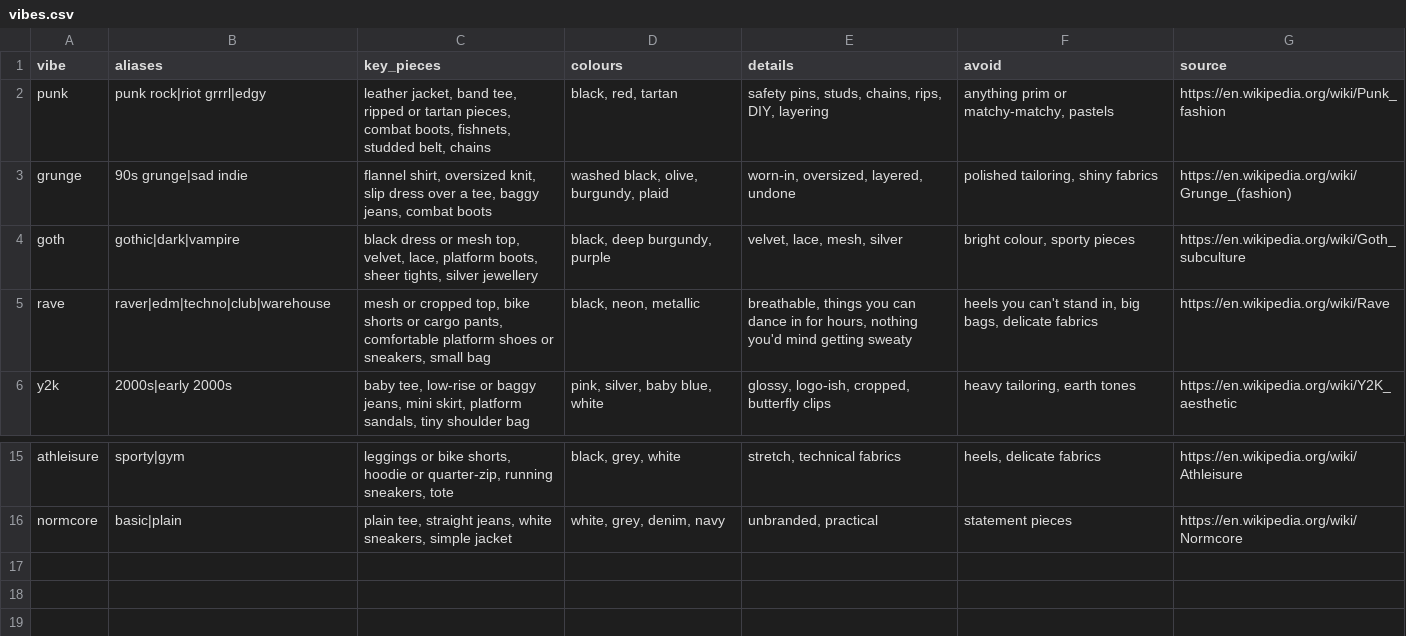
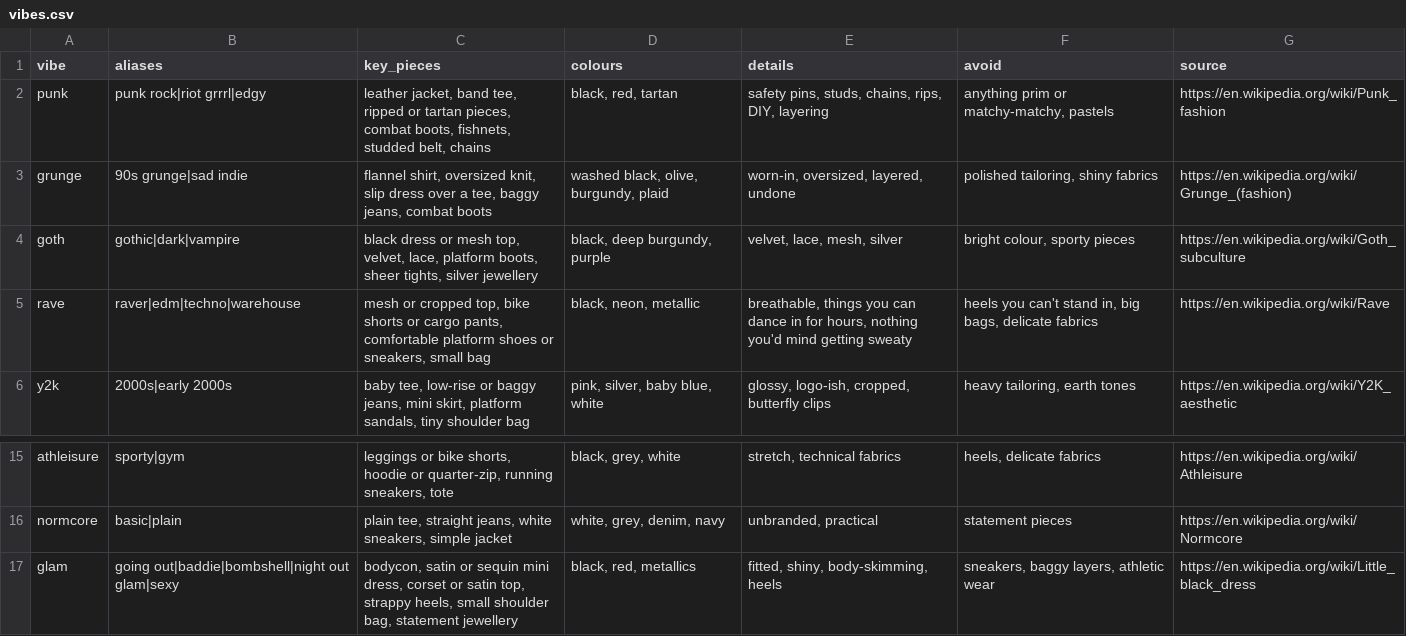
Before and after one commit to VerKoval/Receipts, a CSV file: data/vibes.csv, drawn as a sheet; only a part is shown, gaps mark what is left out; the diff names each change by its address in the sheet, - before the commit and + after, or states it on an @@ line.

```diff
--- a/data/vibes.csv
+++ b/data/vibes.csv
-B5 (aliases): raver|edm|techno|club|warehouse
+B5 (aliases): raver|edm|techno|warehouse
+row 17: glam | going out|baddie|bombshell|night out glam|sexy | bodycon, satin or sequin mini dress, corset or satin top, strappy heels, small shoulder bag, statement jewellery | black, red, metallics | fitted, shiny, body-skimming, heels | sneakers, baggy layers, athletic wear | https://en.wikipedia.org/wiki/Little_black_dress
```
Also changed, not shown: data/closet.csv, data/dress_codes.csv, 8 other files.
